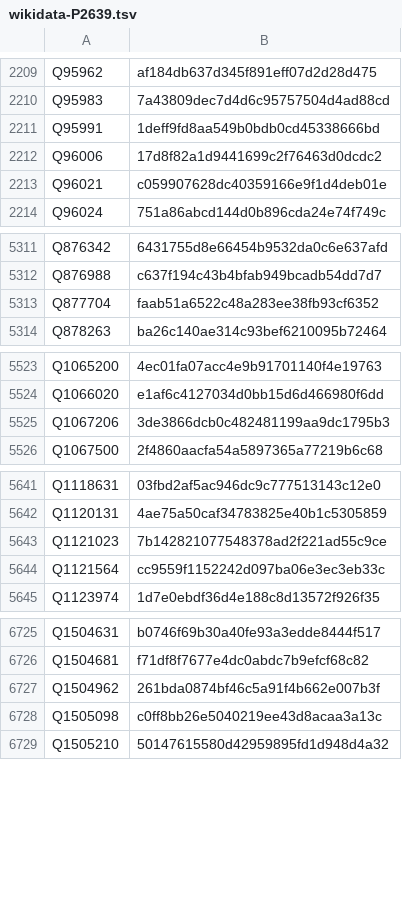
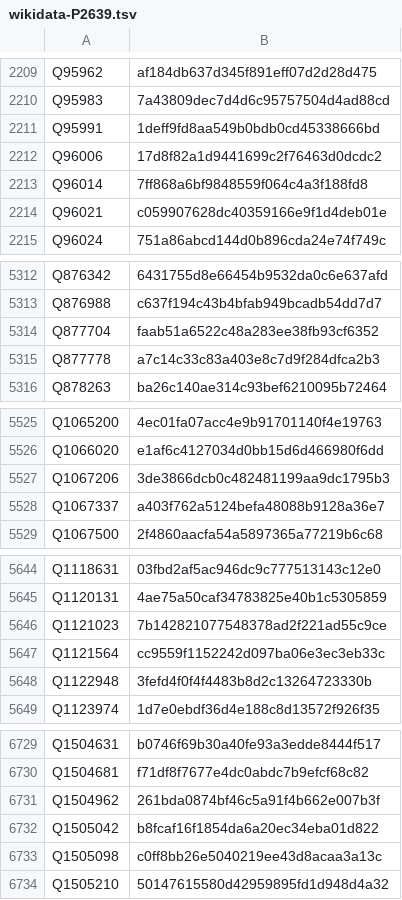
Before and after one commit to dla-marbach/dla-opac-gnd-enrichment, a TSV file: output/wikidata-P2639.tsv, drawn as a sheet; only a part is shown, gaps mark what is left out; the diff covers the shown part only; the diff names each change by its address in the sheet, - before the commit and + after, or states it on an @@ line.

```diff
--- a/output/wikidata-P2639.tsv
+++ b/output/wikidata-P2639.tsv
+row 2213: Q96014 | 7ff868a6bf9848559f064c4a3f188fd8
+row 5315: Q877778 | a7c14c33c83a403e8c7d9f284dfca2b3
+row 5528: Q1067337 | a403f762a5124befa48088b9128a36e7
+row 5648: Q1122948 | 3fefd4f0f4f4483b8d2c13264723330b
+row 6732: Q1505042 | b8fcaf16f1854da6a20ec34eba01d822
```
Also changed, not shown: 5 added rows elsewhere in this file, output/lobid-deutsche-biographie.tsv, output/lobid-filmportal.tsv, 7 other files.
